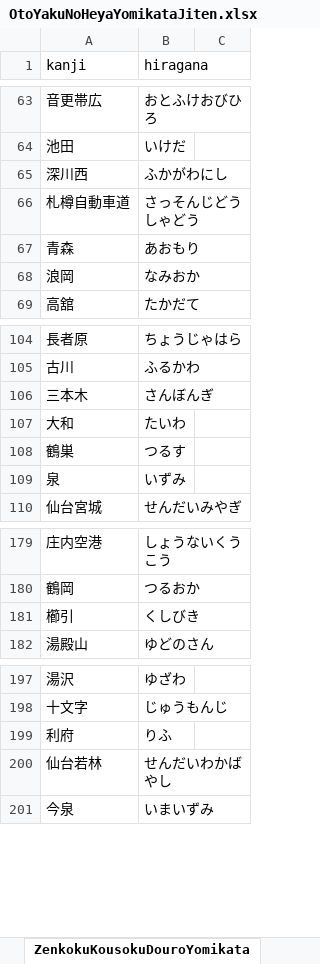
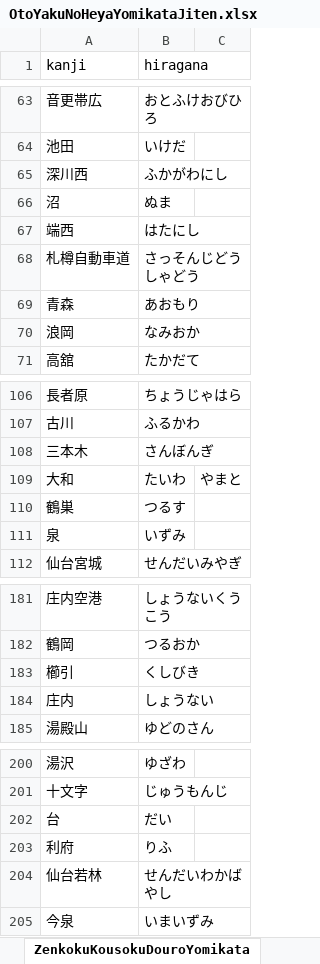
Before and after one commit to asdf913/voice-manager, an Excel workbook: src/main/resources/OtoYakuNoHeyaYomikataJiten.xlsx, sheet ZenkokuKousokuDouroYomikata, drawn as a sheet; only a part is shown, gaps mark what is left out; values as stored, in another font and other column widths than the file's, no borders; addresses are those after the commit; the diff covers the shown part only; the diff names each change by its address in the sheet, - before the commit and + after, or states it on an @@ line.

Commit message:
Update "ZenkokuKousokuDouroYomikata" sheet in "src/main/resources/OtoYakuNoHeyaYomikataJiten.xlsx" file

```diff
--- a/src/main/resources/OtoYakuNoHeyaYomikataJiten.xlsx (sheet ZenkokuKousokuDouroYomikata)
+++ b/src/main/resources/OtoYakuNoHeyaYomikataJiten.xlsx (sheet ZenkokuKousokuDouroYomikata)
+row 66: 沼 | ぬま
+row 67: 端西 | はたにし
-C109: (empty)
+C109: やまと
+row 184: 庄内 | しょうない
+row 202: 台 | だい
```
Also changed, not shown: 201 added rows elsewhere in this sheet.
